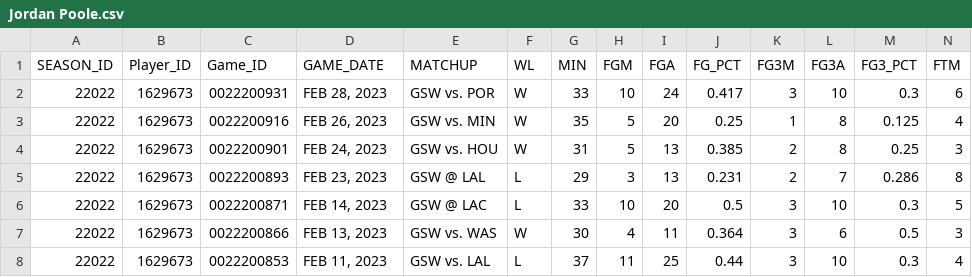
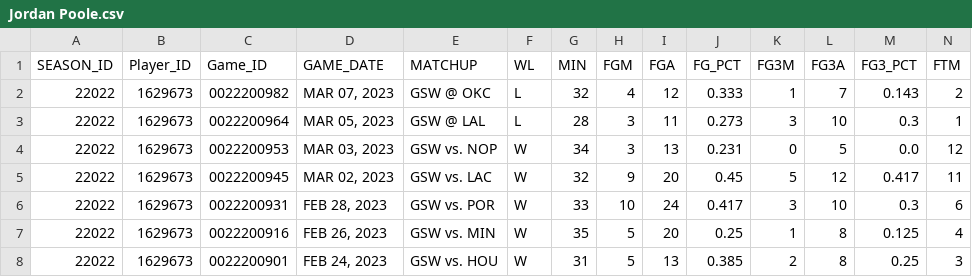
Before and after one commit to narmnathan/nba-api-python, a CSV file: csv/players/Jordan Poole.csv, drawn as a sheet; only a part is shown; the shorter side is filled out with more unchanged rows; rows hold the shown columns only; the diff names each change by its address in the sheet, - before the commit and + after, or states it on an @@ line.

```diff
--- a/csv/players/Jordan Poole.csv
+++ b/csv/players/Jordan Poole.csv
+row 2: 22022 | 1629673 | 0022200982 | MAR 07, 2023 | GSW @ OKC | L | 32 | 4 | 12 | 0.333 | 1 | 7 | 0.143 | 2
+row 3: 22022 | 1629673 | 0022200964 | MAR 05, 2023 | GSW @ LAL | L | 28 | 3 | 11 | 0.273 | 3 | 10 | 0.3 | 1
+row 4: 22022 | 1629673 | 0022200953 | MAR 03, 2023 | GSW vs. NOP | W | 34 | 3 | 13 | 0.231 | 0 | 5 | 0.0 | 12
+row 5: 22022 | 1629673 | 0022200945 | MAR 02, 2023 | GSW vs. LAC | W | 32 | 9 | 20 | 0.45 | 5 | 12 | 0.417 | 11
```
Also changed, not shown: csv/teams/GSW.csv, 8 other files.
